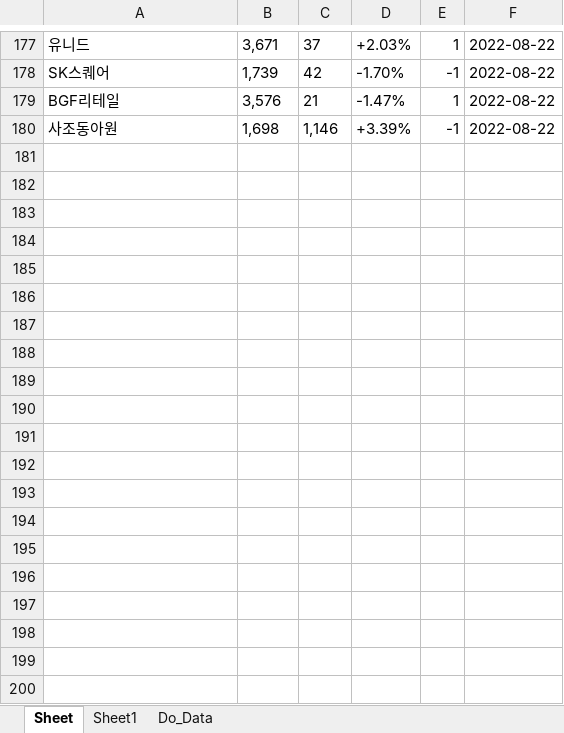
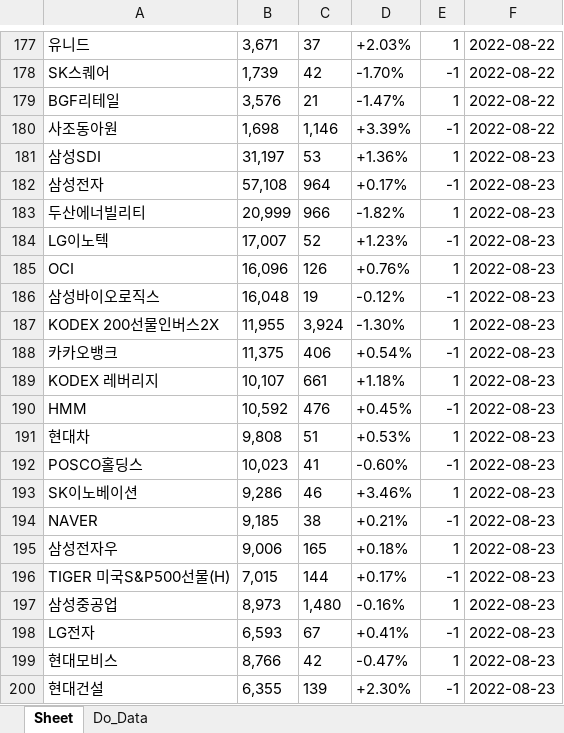
Before and after one commit to starshorse/20200228start, an Excel workbook: python_ex/forEn.xlsx, sheet Sheet, drawn as a sheet; only a part is shown, gaps mark what is left out; values as stored, in another font and other column widths than the file's, no borders; the diff covers the shown part only; the diff names each change by its address in the sheet, - before the commit and + after, or states it on an @@ line.

```diff
--- a/python_ex/forEn.xlsx (sheet Sheet)
+++ b/python_ex/forEn.xlsx (sheet Sheet)
-sheet tab: Sheet1
+row 181: 삼성SDI | 31,197 | 53 | +1.36% | 1 | 2022-08-23
+row 182: 삼성전자 | 57,108 | 964 | +0.17% | -1 | 2022-08-23
+row 183: 두산에너빌리티 | 20,999 | 966 | -1.82% | 1 | 2022-08-23
+row 184: LG이노텍 | 17,007 | 52 | +1.23% | -1 | 2022-08-23
+row 185: OCI | 16,096 | 126 | +0.76% | 1 | 2022-08-23
+row 186: 삼성바이오로직스 | 16,048 | 19 | -0.12% | -1 | 2022-08-23
+row 187: KODEX 200선물인버스2X | 11,955 | 3,924 | -1.30% | 1 | 2022-08-23
+row 188: 카카오뱅크 | 11,375 | 406 | +0.54% | -1 | 2022-08-23
+row 189: KODEX 레버리지 | 10,107 | 661 | +1.18% | 1 | 2022-08-23
+row 190: HMM | 10,592 | 476 | +0.45% | -1 | 2022-08-23
+row 191: 현대차 | 9,808 | 51 | +0.53% | 1 | 2022-08-23
+row 192: POSCO홀딩스 | 10,023 | 41 | -0.60% | -1 | 2022-08-23
+row 193: SK이노베이션 | 9,286 | 46 | +3.46% | 1 | 2022-08-23
+row 194: NAVER | 9,185 | 38 | +0.21% | -1 | 2022-08-23
+row 195: 삼성전자우 | 9,006 | 165 | +0.18% | 1 | 2022-08-23
+row 196: TIGER 미국S&P500선물(H) | 7,015 | 144 | +0.17% | -1 | 2022-08-23
+row 197: 삼성중공업 | 8,973 | 1,480 | -0.16% | 1 | 2022-08-23
+row 198: LG전자 | 6,593 | 67 | +0.41% | -1 | 2022-08-23
+row 199: 현대모비스 | 8,766 | 42 | -0.47% | 1 | 2022-08-23
+row 200: 현대건설 | 6,355 | 139 | +2.30% | -1 | 2022-08-23
```
Also changed, not shown: 40 added rows elsewhere in this sheet, sheet Do_Data, charts or pictures, xls_node/stock/주식정보.xlsx, 1 other file.
